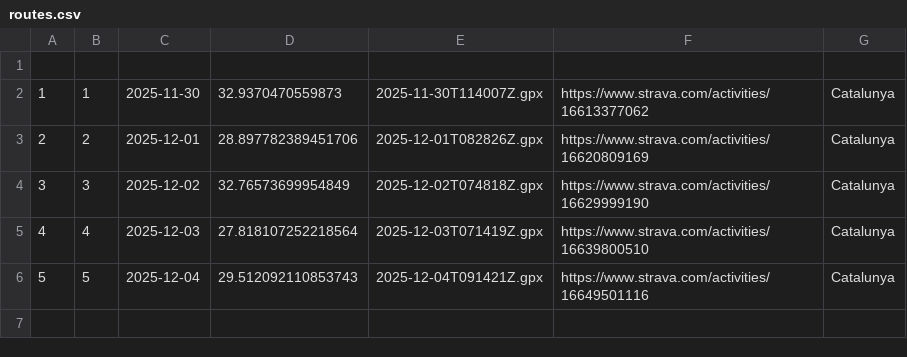
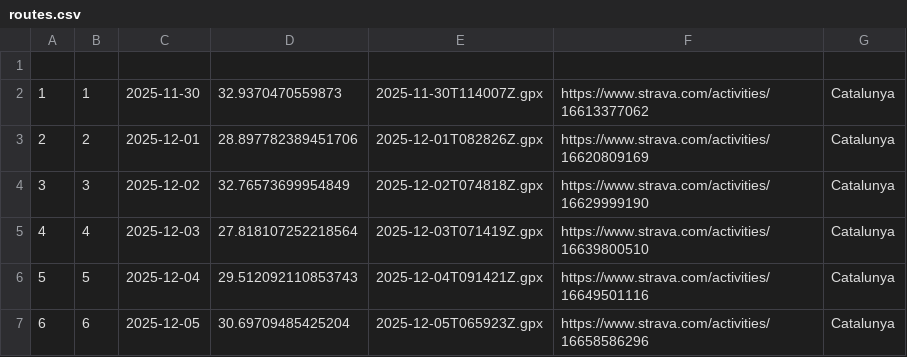
Before and after one commit to Ercoman2/GPX-LVM, a CSV file: routes.csv, drawn as a sheet.

```diff
--- a/routes.csv
+++ b/routes.csv
@@ -6 +6,2 @@
 5,5,2025-12-04,29.512092110853743,2025-12-04T091421Z.gpx,https://www.strava.com/activities/16649501116,Catalunya
+6,6,2025-12-05,30.69709485425204,2025-12-05T065923Z.gpx,https://www.strava.com/activities/16658586296,Catalunya
```
Also changed, not shown: 3 other files.
